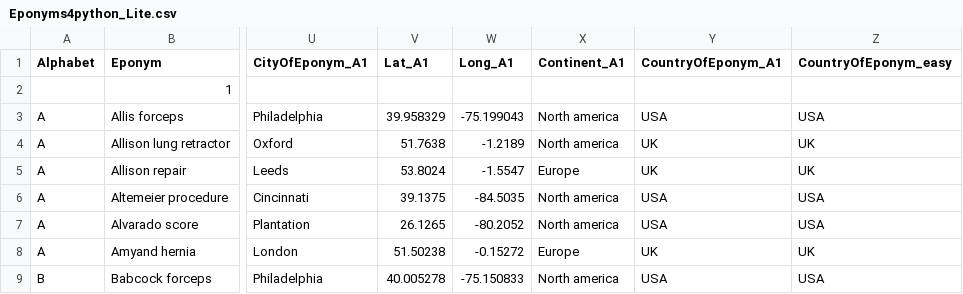
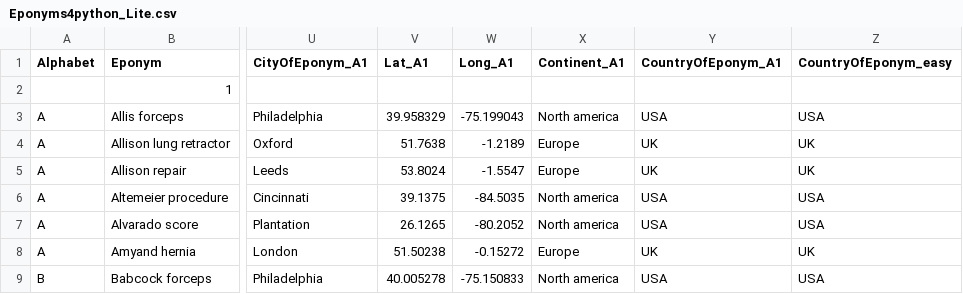
Before and after one commit to HayesAJ83/SurgicalEps_01, a CSV file: Eponyms4python_Lite.csv, drawn as a sheet; only a part is shown, gaps mark what is left out; the diff names each change by its address in the sheet, - before the commit and + after, or states it on an @@ line.

Commit message:
Add files via upload

```diff
--- a/Eponyms4python_Lite.csv
+++ b/Eponyms4python_Lite.csv
-X4 (Continent_A1): North america
+X4 (Continent_A1): Europe
```
